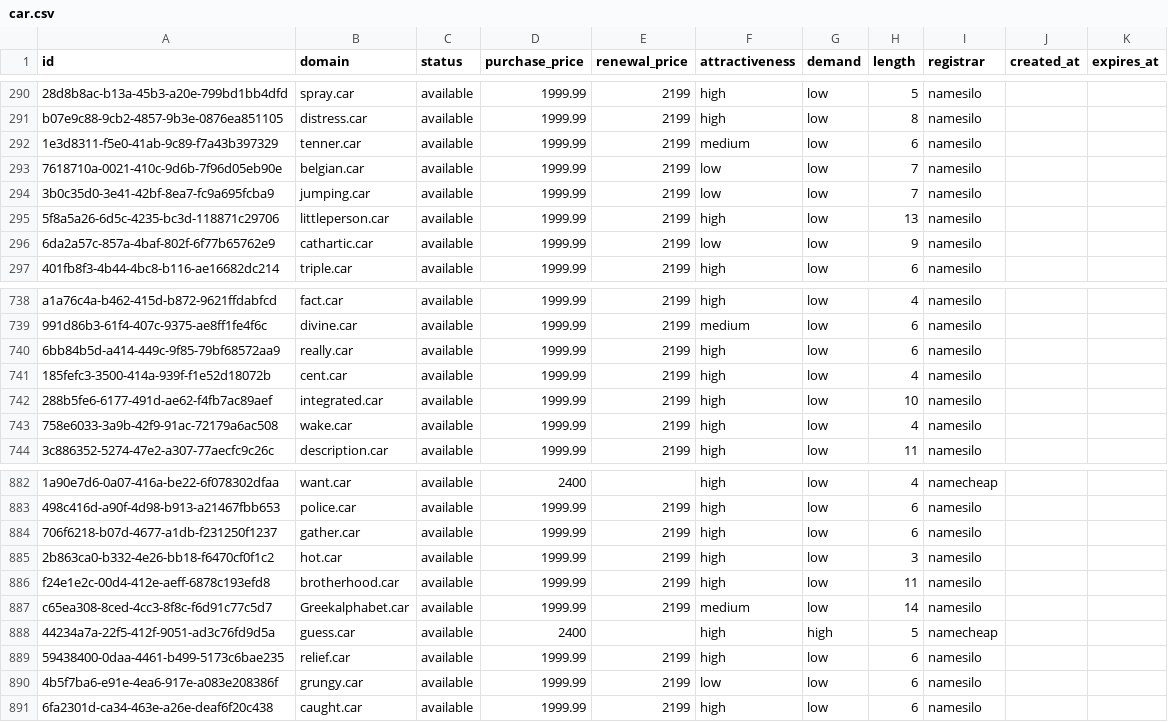
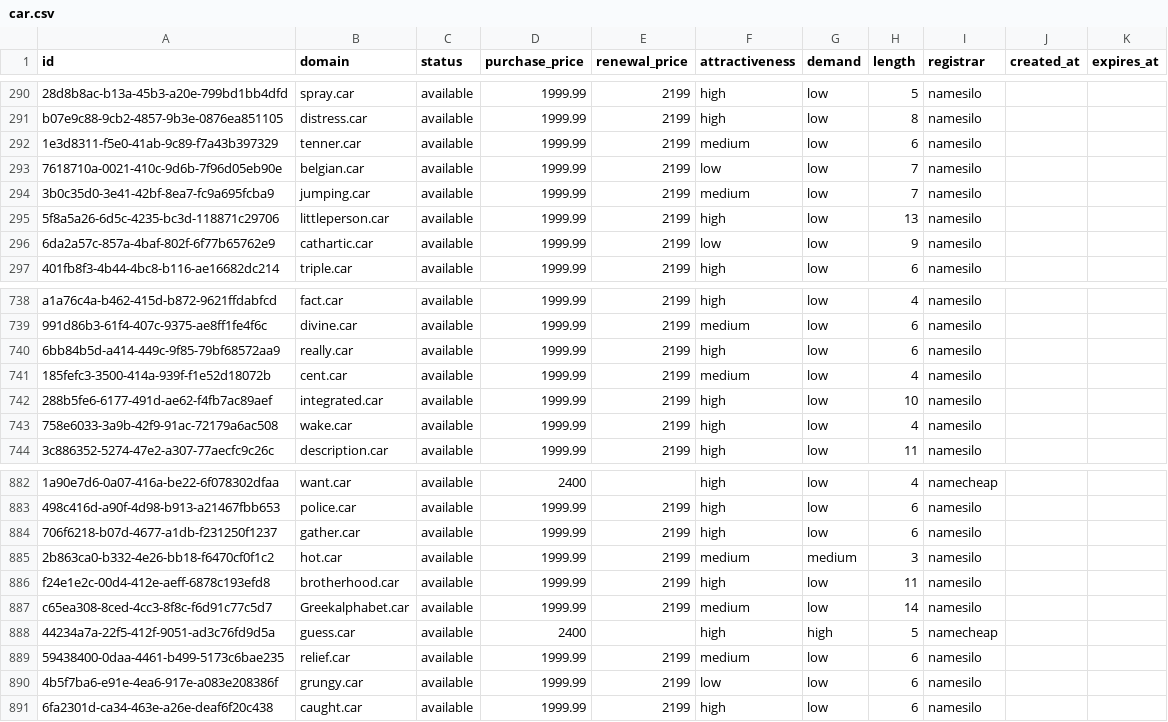
Before and after one commit to UniqueDomains/car-oneword-domains, a CSV file: car.csv, drawn as a sheet; only a part is shown, gaps mark what is left out; the diff names each change by its address in the sheet, - before the commit and + after, or states it on an @@ line.

Commit message:
Domains update

```diff
--- a/car.csv
+++ b/car.csv
-F294 (attractiveness): low
+F294 (attractiveness): medium
-F741 (attractiveness): high
+F741 (attractiveness): medium
-F885 (attractiveness): high
+F885 (attractiveness): medium
-G885 (demand): low
+G885 (demand): medium
-F889 (attractiveness): high
+F889 (attractiveness): medium
```
Also changed, not shown: 4 other files.
